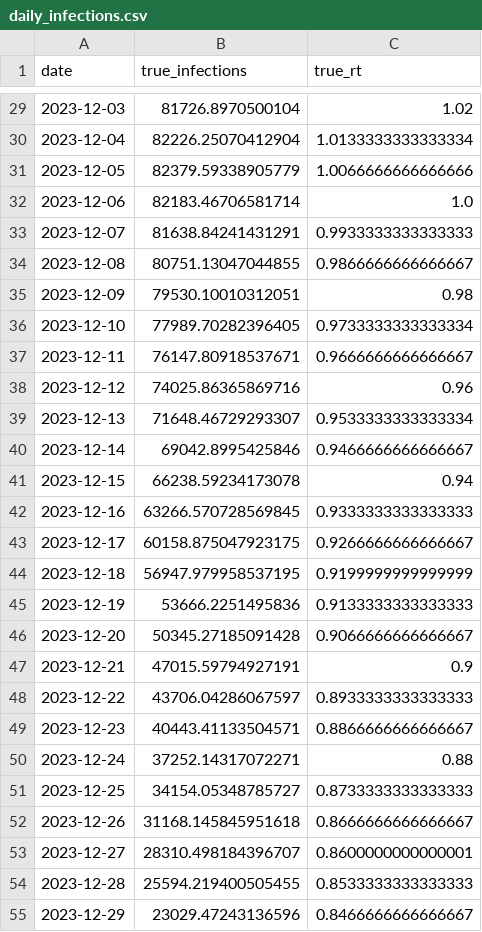
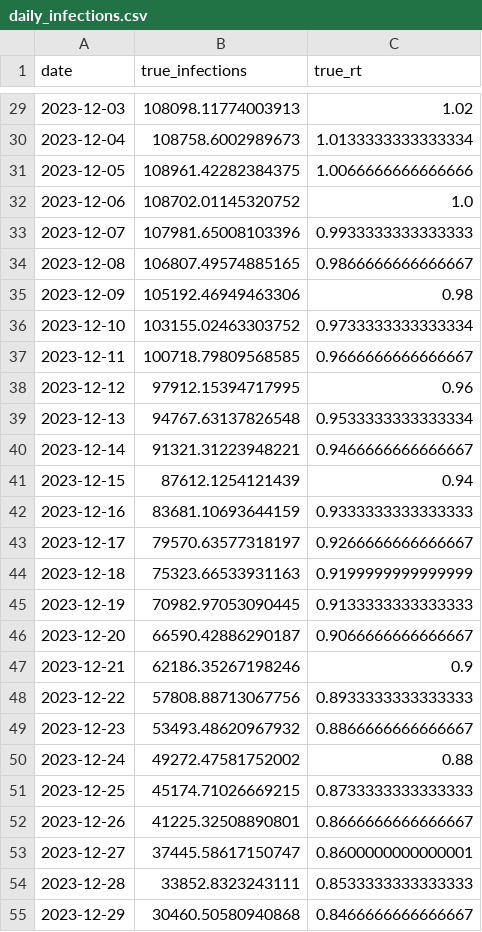
Before and after one commit to CDCgov/PyRenew, a CSV file: pyrenew/datasets/synthetic_CA_120/daily_infections.csv, drawn as a sheet; only a part is shown, gaps mark what is left out; the diff covers the shown part only.

```diff
--- a/pyrenew/datasets/synthetic_CA_120/daily_infections.csv
+++ b/pyrenew/datasets/synthetic_CA_120/daily_infections.csv
@@ -29,27 +29,27 @@ date,true_infections,true_rt
-2023-12-03,81726.8970500104,1.02
-2023-12-04,82226.25070412904,1.0133333333333334
-2023-12-05,82379.59338905779,1.0066666666666666
-2023-12-06,82183.46706581714,1.0
-2023-12-07,81638.84241431291,0.9933333333333333
-2023-12-08,80751.13047044855,0.9866666666666667
-2023-12-09,79530.10010312051,0.98
-2023-12-10,77989.70282396405,0.9733333333333334
-2023-12-11,76147.80918537671,0.9666666666666667
-2023-12-12,74025.86365869716,0.96
-2023-12-13,71648.46729293307,0.9533333333333334
-2023-12-14,69042.8995425846,0.9466666666666667
-2023-12-15,66238.59234173078,0.94
-2023-12-16,63266.570728569845,0.9333333333333333
-2023-12-17,60158.875047923175,0.9266666666666667
-2023-12-18,56947.979958537195,0.9199999999999999
-2023-12-19,53666.2251495836,0.9133333333333333
-2023-12-20,50345.27185091428,0.9066666666666667
-2023-12-21,47015.59794927191,0.9
-2023-12-22,43706.04286067597,0.8933333333333333
-2023-12-23,40443.41133504571,0.8866666666666667
-2023-12-24,37252.14317072271,0.88
-2023-12-25,34154.05348785727,0.8733333333333333
-2023-12-26,31168.145845951618,0.8666666666666667
-2023-12-27,28310.498184396707,0.8600000000000001
-2023-12-28,25594.219400505455,0.8533333333333333
-2023-12-29,23029.47243136596,0.8466666666666667
+2023-12-03,108098.11774003913,1.02
+2023-12-04,108758.6002989673,1.0133333333333334
+2023-12-05,108961.42282384375,1.0066666666666666
+2023-12-06,108702.01145320752,1.0
+2023-12-07,107981.65008103396,0.9933333333333333
+2023-12-08,106807.49574885165,0.9866666666666667
+2023-12-09,105192.46949463306,0.98
+2023-12-10,103155.02463303752,0.9733333333333334
+2023-12-11,100718.79809568585,0.9666666666666667
+2023-12-12,97912.15394717995,0.96
+2023-12-13,94767.63137826548,0.9533333333333334
+2023-12-14,91321.31223948221,0.9466666666666667
+2023-12-15,87612.1254121439,0.94
+2023-12-16,83681.10693644159,0.9333333333333333
+2023-12-17,79570.63577318197,0.9266666666666667
+2023-12-18,75323.66533931163,0.9199999999999999
+2023-12-19,70982.97053090445,0.9133333333333333
+2023-12-20,66590.42886290187,0.9066666666666667
+2023-12-21,62186.35267198246,0.9
+2023-12-22,57808.88713067756,0.8933333333333333
+2023-12-23,53493.48620967932,0.8866666666666667
+2023-12-24,49272.47581752002,0.88
+2023-12-25,45174.71026669215,0.8733333333333333
+2023-12-26,41225.32508890801,0.8666666666666667
+2023-12-27,37445.58617150747,0.8600000000000001
+2023-12-28,33852.8323243111,0.8533333333333333
+2023-12-29,30460.50580940868,0.8466666666666667
```
Also changed, not shown: 93 edited cells elsewhere in this file, pyrenew/datasets/synthetic_CA_120/daily_ed_visits.csv, pyrenew/datasets/synthetic_CA_120/daily_hospital_admissions.csv, 4 other files.
